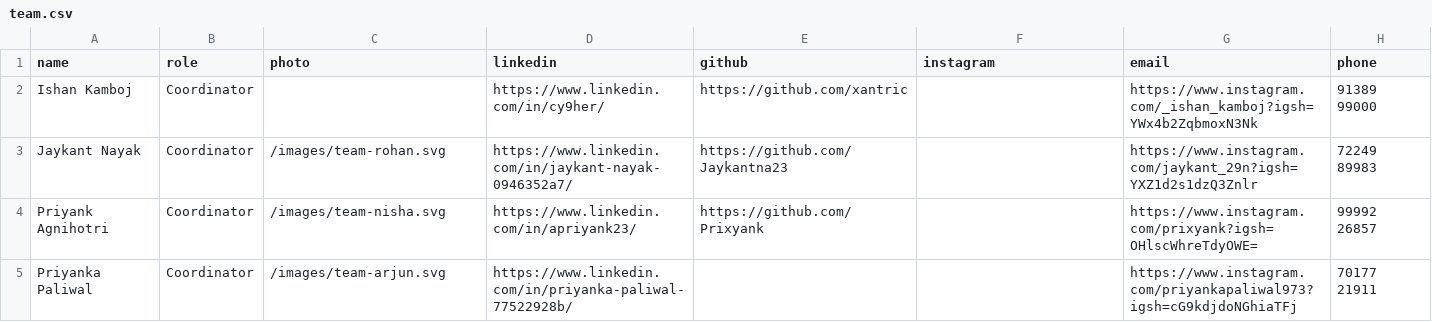
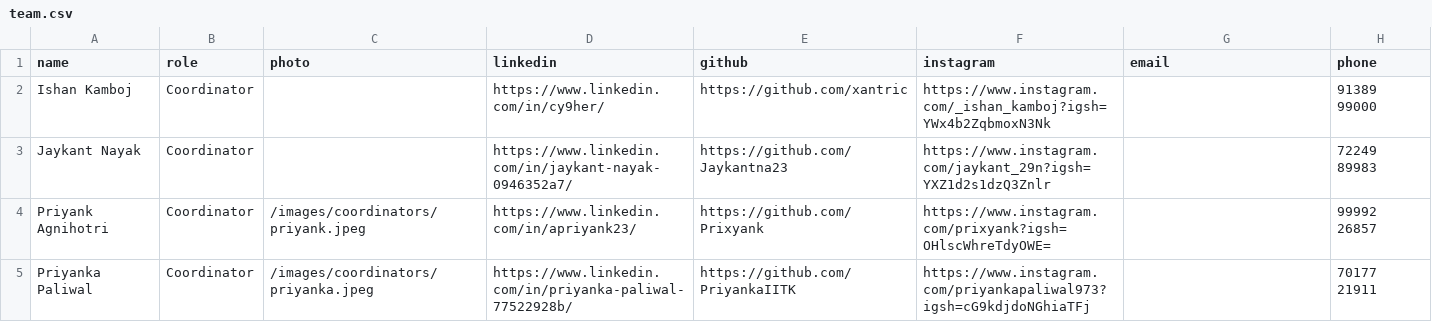
Before and after one commit to 4nTor/iitk-gamedev-club-website, a CSV file: public/data/team.csv, drawn as a sheet.

```diff
--- a/public/data/team.csv
+++ b/public/data/team.csv
@@ -1,5 +1,5 @@
 name,role,photo,linkedin,github,instagram,email,phone
-Ishan Kamboj,Coordinator,,https://www.linkedin.com/in/cy9her/,https://github.com/xantric,,https://www.instagram.com/_ishan_kamboj?igsh=YWx4b2ZqbmoxN3Nk,91389 99000
-Jaykant Nayak,Coordinator,/images/team-rohan.svg,https://www.linkedin.com/in/jaykant-nayak-0946352a7/,https://github.com/Jaykantna23,,https://www.instagram.com/jaykant_29n?igsh=YXZ1d2s1dzQ3Znlr,72249 89983
-Priyank Agnihotri,Coordinator,/images/team-nisha.svg,https://www.linkedin.com/in/apriyank23/,https://github.com/Prixyank,,https://www.instagram.com/prixyank?igsh=OHlscWhreTdyOWE=,99992 26857
-Priyanka Paliwal,Coordinator,/images/team-arjun.svg,https://www.linkedin.com/in/priyanka-paliwal-77522928b/,,,https://www.instagram.com/priyankapaliwal973?igsh=cG9kdjdoNGhiaTFj,70177 21911
+Ishan Kamboj,Coordinator,,https://www.linkedin.com/in/cy9her/,https://github.com/xantric,https://www.instagram.com/_ishan_kamboj?igsh=YWx4b2ZqbmoxN3Nk,,91389 99000
+Jaykant Nayak,Coordinator,,https://www.linkedin.com/in/jaykant-nayak-0946352a7/,https://github.com/Jaykantna23,https://www.instagram.com/jaykant_29n?igsh=YXZ1d2s1dzQ3Znlr,,72249 89983
+Priyank Agnihotri,Coordinator,/images/coordinators/priyank.jpeg,https://www.linkedin.com/in/apriyank23/,https://github.com/Prixyank,https://www.instagram.com/prixyank?igsh=OHlscWhreTdyOWE=,,99992 26857
+Priyanka Paliwal,Coordinator,/images/coordinators/priyanka.jpeg,https://www.linkedin.com/in/priyanka-paliwal-77522928b/,https://github.com/PriyankaIITK,https://www.instagram.com/priyankapaliwal973?igsh=cG9kdjdoNGhiaTFj,,70177 21911
```
Also changed, not shown: public/data/games.csv, public/data/past-coordinators.csv, 46 other files.
